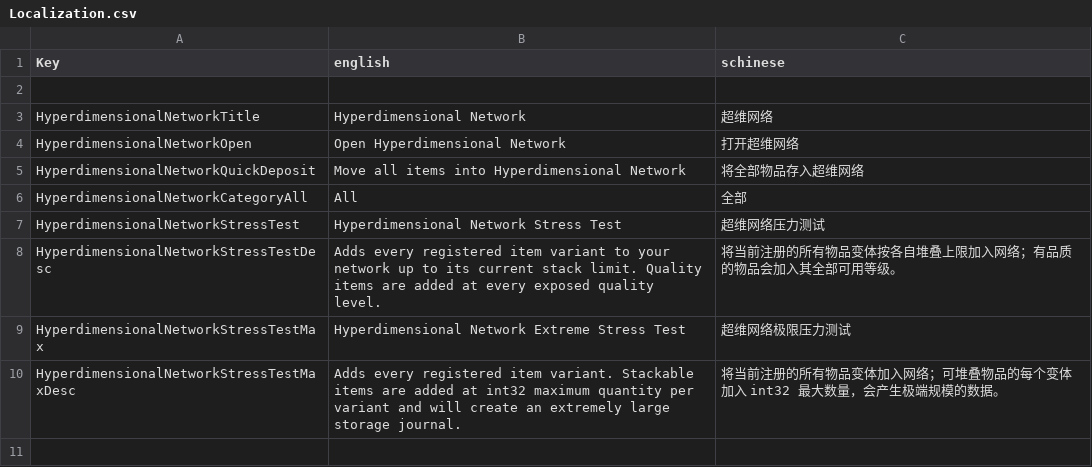
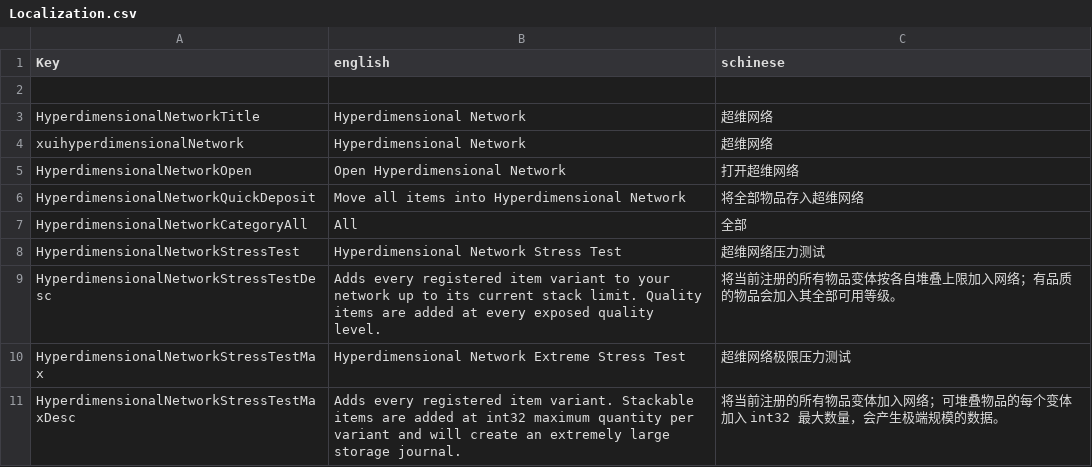
Before and after one commit to NzothR/HyperdimensionalNetwork, a CSV file: Config/Localization.csv, drawn as a sheet; the diff names each change by its address in the sheet, - before the commit and + after, or states it on an @@ line.

Commit message:
fix: resolve network slot controller and header title

```diff
--- a/Config/Localization.csv
+++ b/Config/Localization.csv
+row 4: xuihyperdimensionalNetwork | Hyperdimensional Network | 超维网络
```
Also changed, not shown: 2 other files.
